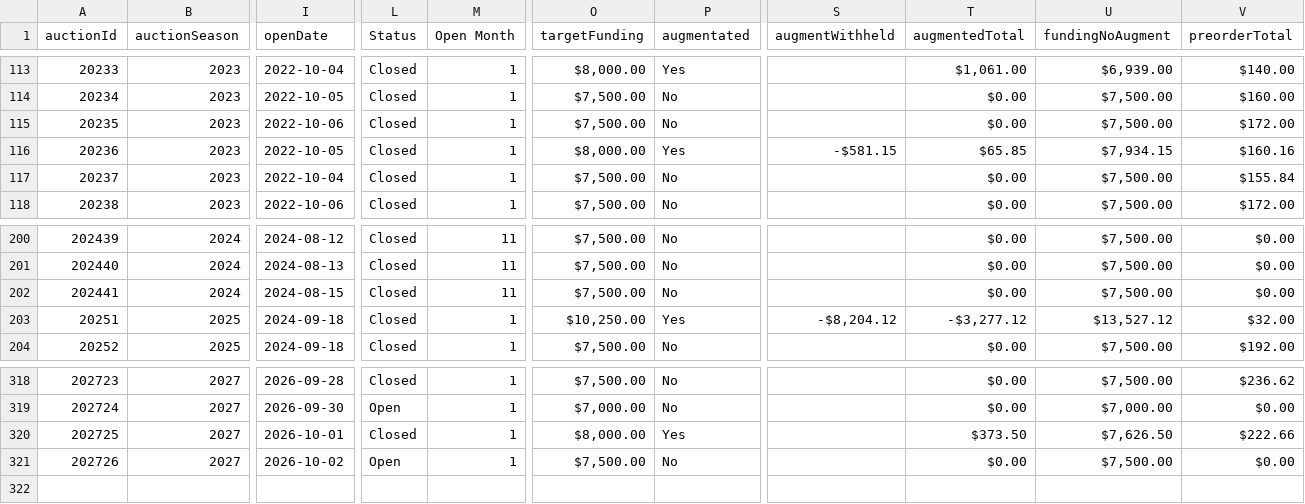
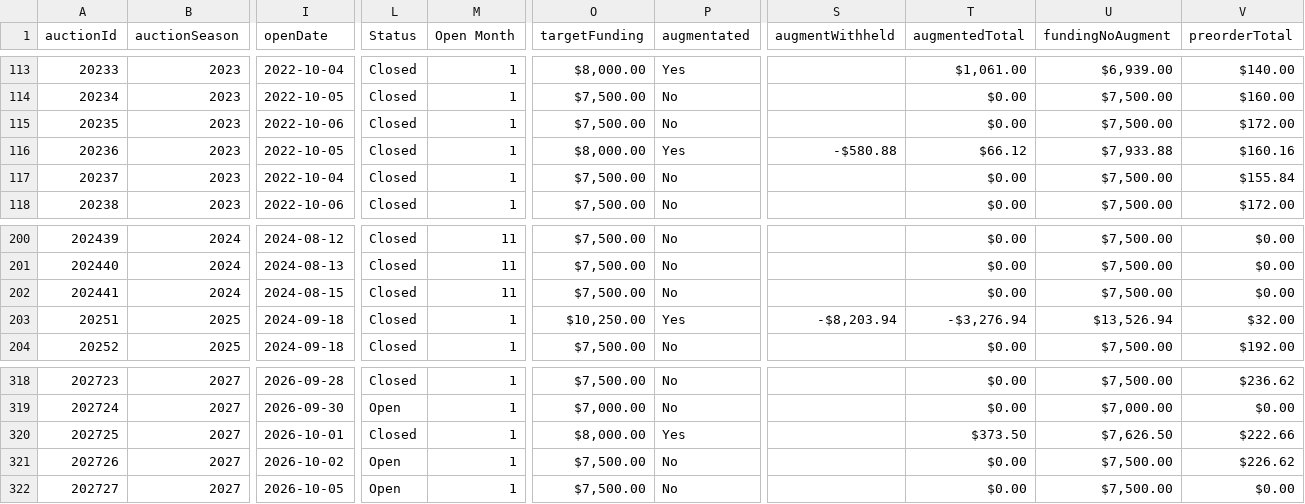
Before and after one commit to mjdomask-jpg/trueDungeonAuctionPrices, a CSV file: public/data/auctionMetadata.csv, drawn as a sheet; only a part is shown, gaps mark what is left out; rows hold the shown columns only; the diff names each change by its address in the sheet, - before the commit and + after, or states it on an @@ line.

Commit message:
Publish from sheet: 4 data files (#310)
auctionMetadata.csv: 320 -> 321 rows
  prices.csv: 8902 -> 8939 rows
  contextItems.csv: 864 -> 864 rows
  rawPricesData.csv: 22021 -> 22179 rows

Exported by apps-script/publishToSite.gs 2026-09-20.1.

```diff
--- a/public/data/auctionMetadata.csv
+++ b/public/data/auctionMetadata.csv
-S116 (augmentWithheld): -$581.15
+S116 (augmentWithheld): -$580.88
-T116 (augmentedTotal): $65.85
+T116 (augmentedTotal): $66.12
-U116 (fundingNoAugment): $7,934.15
+U116 (fundingNoAugment): $7,933.88
-S203 (augmentWithheld): -$8,204.12
+S203 (augmentWithheld): -$8,203.94
-T203 (augmentedTotal): -$3,277.12
+T203 (augmentedTotal): -$3,276.94
-U203 (fundingNoAugment): $13,527.12
+U203 (fundingNoAugment): $13,526.94
-V321 (preorderTotal): $0.00
+V321 (preorderTotal): $226.62
+row 322: 202727 | 2027 | 2026-10-05 | Open | 1 | $7,500.00 | No |  | $0.00 | $7,500.00 | $0.00
```
Also changed, not shown: public/data/contextItems.csv, public/data/prices.csv, 1 other file.
